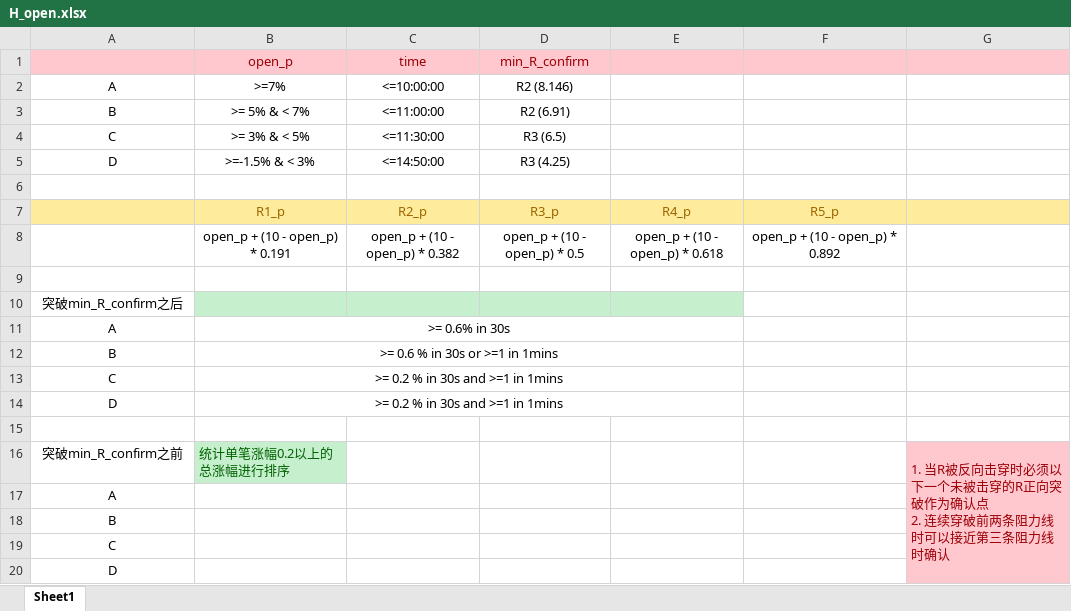
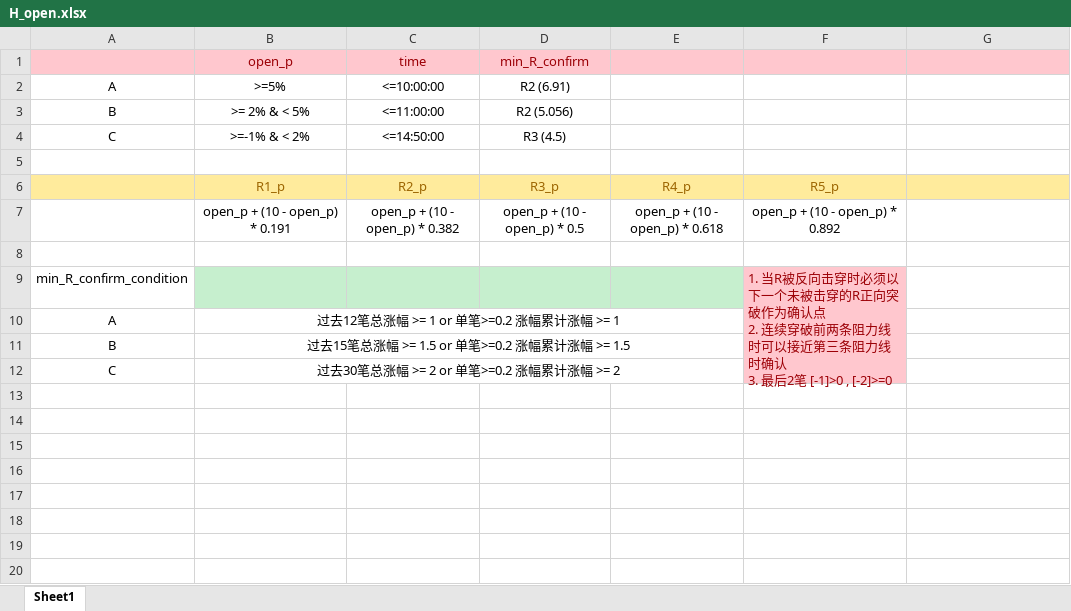
Before and after one commit to mikkie/stocking, an Excel workbook: src/data/H_open.xlsx, sheet Sheet1, drawn as a sheet; values as stored, in another font and other column widths than the file's, no borders; removed rows and columns are numbered as before the commit, all else as after; ↵ is a line break in a cell; the diff names each change by its address in the sheet, - before the commit and + after, or states it on an @@ line.

Commit message:
init

```diff
--- a/src/data/H_open.xlsx (sheet Sheet1)
+++ b/src/data/H_open.xlsx (sheet Sheet1)
-B2 (open_p): >=7%
+B2 (open_p): >=5%
-D2 (min_R_confirm): R2 (8.146)
+D2 (min_R_confirm): R2 (6.91)
-B3 (open_p): >= 5% & < 7%
+B3 (open_p): >= 2% & < 5%
-D3 (min_R_confirm): R2 (6.91)
+D3 (min_R_confirm): R2 (5.056)
-B4 (open_p): >= 3% & < 5%
+B4 (open_p): >=-1% & < 2%
-C4 (time): <=11:30:00
+C4 (time): <=14:50:00
-D4 (min_R_confirm): R3 (6.5)
+D4 (min_R_confirm): R3 (4.5)
-row 5: D | >=-1.5% & < 3% | <=14:50:00 | R3 (4.25)
-row 10: 突破min_R_confirm之后
+row 9: min_R_confirm_condition |  |  |  |  | 1. 当R被反向击穿时必须以下一个未被击穿的R正向突破作为确认点 ↵ 2. 连续穿破前两条阻力线时可以接近第三条阻力线时确认 ↵ 3. 最后2笔 [-1]>0 , [-2]>=0
-B10 (open_p): >= 0.6% in 30s
+B10 (open_p): 过去12笔总涨幅 >= 1 or 单笔>=0.2 涨幅累计涨幅 >= 1
-F10:F12 fill: none
+F10:F12 fill: #FFC7CE
-B11 (open_p): >= 0.6 % in 30s or >=1 in 1mins
+B11 (open_p): 过去15笔总涨幅 >= 1.5 or 单笔>=0.2 涨幅累计涨幅 >= 1.5
-B12 (open_p): >= 0.2 % in 30s and >=1 in 1mins
+B12 (open_p): 过去30笔总涨幅 >= 2 or 单笔>=0.2 涨幅累计涨幅 >= 2
-row 14: D | >= 0.2 % in 30s and >=1 in 1mins
-row 15: (empty)
-row 16: 突破min_R_confirm之前 | 统计单笔涨幅0.2以上的总涨幅进行排序 |  |  |  |  | 1. 当R被反向击穿时必须以下一个未被击穿的R正向突破作为确认点 ↵ 2. 连续穿破前两条阻力线时可以接近第三条阻力线时确认
-row 17: A
-row 18: B
-row 19: C
-row 20: D
```
